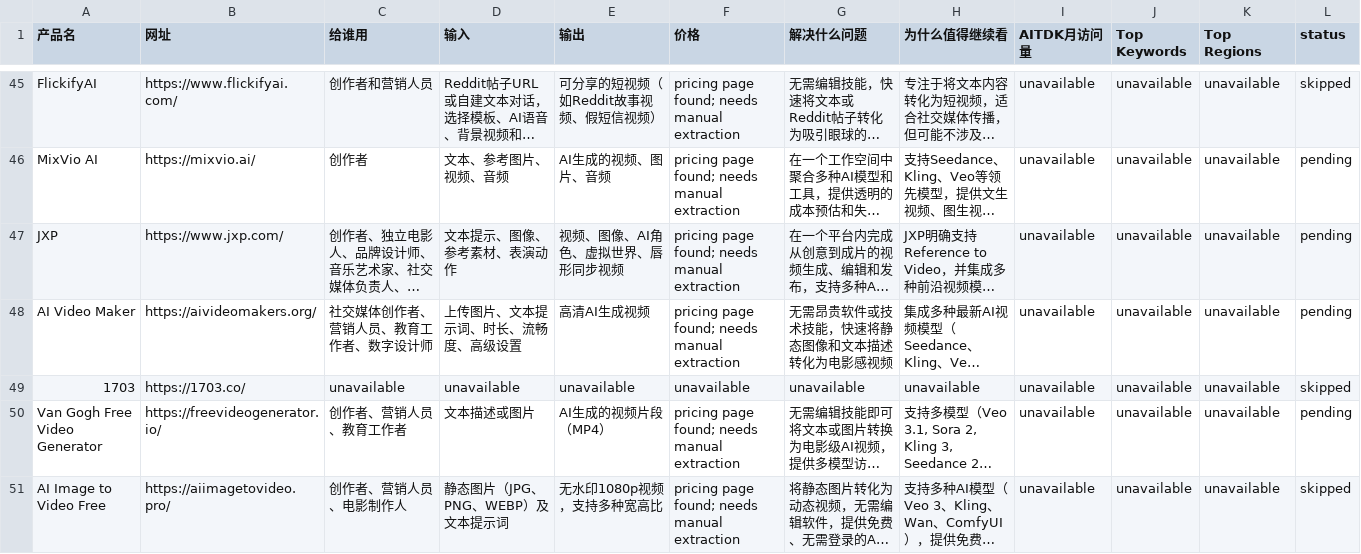
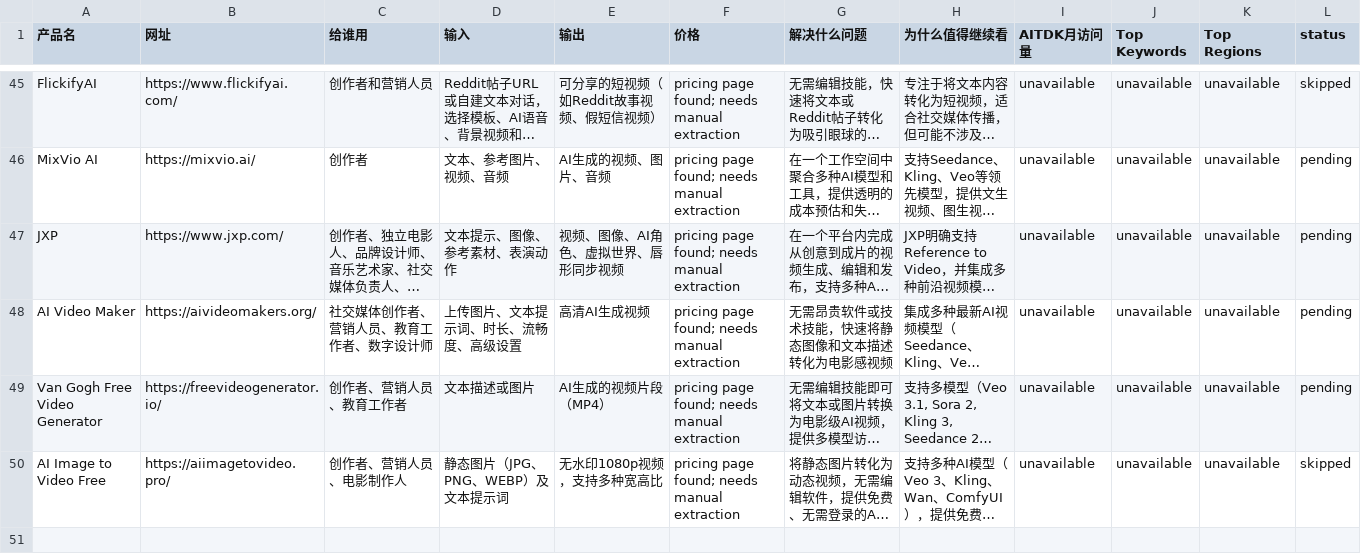
Before and after one commit to raojiacui/ai-saas-research, a CSV file: pending-products.csv, drawn as a sheet; only a part is shown, gaps mark what is left out; long unchanged cells end in …; rows hold the shown columns only; the diff names each change by its address in the sheet, - before the commit and + after, or states it on an @@ line.

```diff
--- a/pending-products.csv
+++ b/pending-products.csv
-row 49: 1703 | https://1703.co/ | unavailable | unavailable | unavailable | unavailable | unavailable | unavailable | unavailable | unavailable | unavailable | skipped
```
Also changed, not shown: demands.csv, products.csv, 3 other files.
